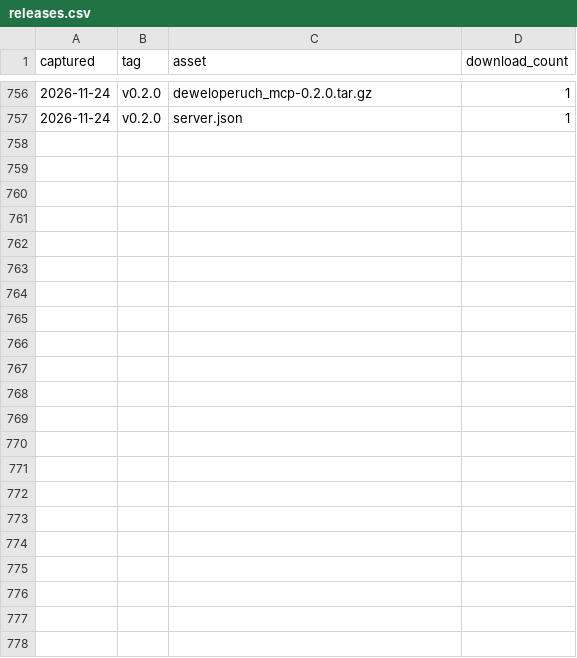
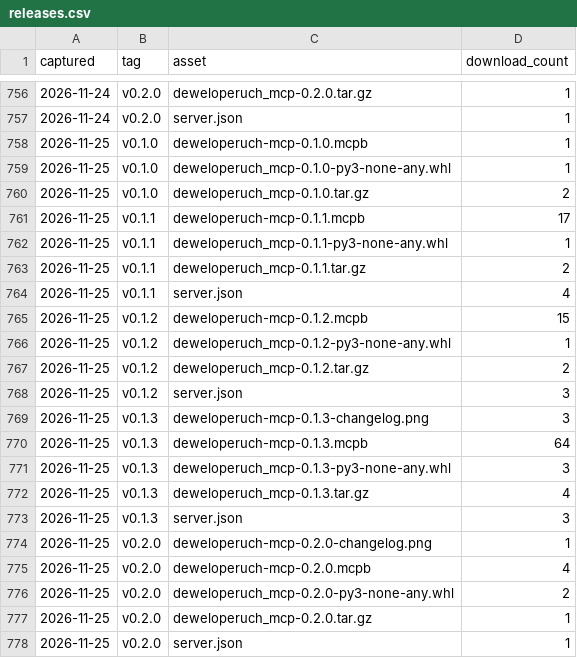
Before and after one commit to MBratkowski/deweloperuch-mcp, a CSV file: github/releases.csv, drawn as a sheet; only a part is shown, gaps mark what is left out; the diff names each change by its address in the sheet, - before the commit and + after, or states it on an @@ line.

```diff
--- a/github/releases.csv
+++ b/github/releases.csv
+row 758: 2026-11-25 | v0.1.0 | deweloperuch-mcp-0.1.0.mcpb | 1
+row 759: 2026-11-25 | v0.1.0 | deweloperuch_mcp-0.1.0-py3-none-any.whl | 1
+row 760: 2026-11-25 | v0.1.0 | deweloperuch_mcp-0.1.0.tar.gz | 2
+row 761: 2026-11-25 | v0.1.1 | deweloperuch-mcp-0.1.1.mcpb | 17
+row 762: 2026-11-25 | v0.1.1 | deweloperuch_mcp-0.1.1-py3-none-any.whl | 1
+row 763: 2026-11-25 | v0.1.1 | deweloperuch_mcp-0.1.1.tar.gz | 2
+row 764: 2026-11-25 | v0.1.1 | server.json | 4
+row 765: 2026-11-25 | v0.1.2 | deweloperuch-mcp-0.1.2.mcpb | 15
+row 766: 2026-11-25 | v0.1.2 | deweloperuch_mcp-0.1.2-py3-none-any.whl | 1
+row 767: 2026-11-25 | v0.1.2 | deweloperuch_mcp-0.1.2.tar.gz | 2
+row 768: 2026-11-25 | v0.1.2 | server.json | 3
+row 769: 2026-11-25 | v0.1.3 | deweloperuch-mcp-0.1.3-changelog.png | 3
+row 770: 2026-11-25 | v0.1.3 | deweloperuch-mcp-0.1.3.mcpb | 64
+row 771: 2026-11-25 | v0.1.3 | deweloperuch_mcp-0.1.3-py3-none-any.whl | 3
+row 772: 2026-11-25 | v0.1.3 | deweloperuch_mcp-0.1.3.tar.gz | 4
+row 773: 2026-11-25 | v0.1.3 | server.json | 3
+row 774: 2026-11-25 | v0.2.0 | deweloperuch-mcp-0.2.0-changelog.png | 1
+row 775: 2026-11-25 | v0.2.0 | deweloperuch-mcp-0.2.0.mcpb | 4
+row 776: 2026-11-25 | v0.2.0 | deweloperuch_mcp-0.2.0-py3-none-any.whl | 2
+row 777: 2026-11-25 | v0.2.0 | deweloperuch_mcp-0.2.0.tar.gz | 1
+row 778: 2026-11-25 | v0.2.0 | server.json | 1
```
Also changed, not shown: github/clones.csv, github/paths.csv, 4 other files.
